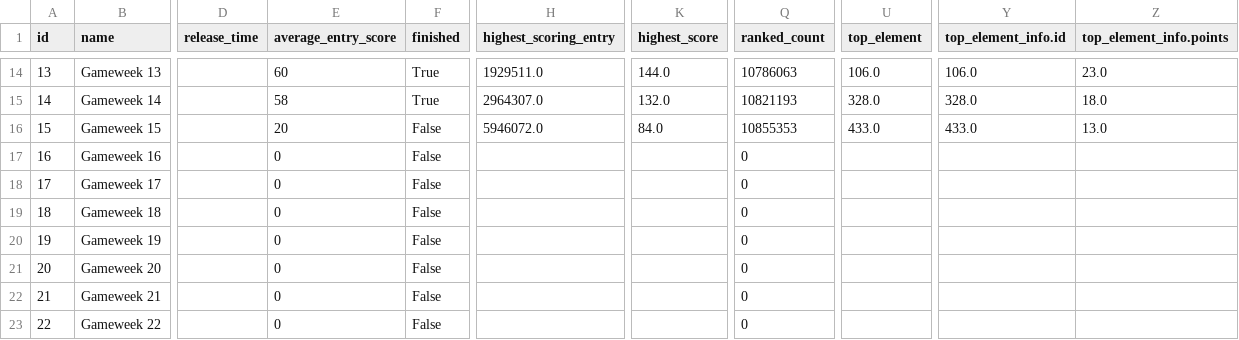
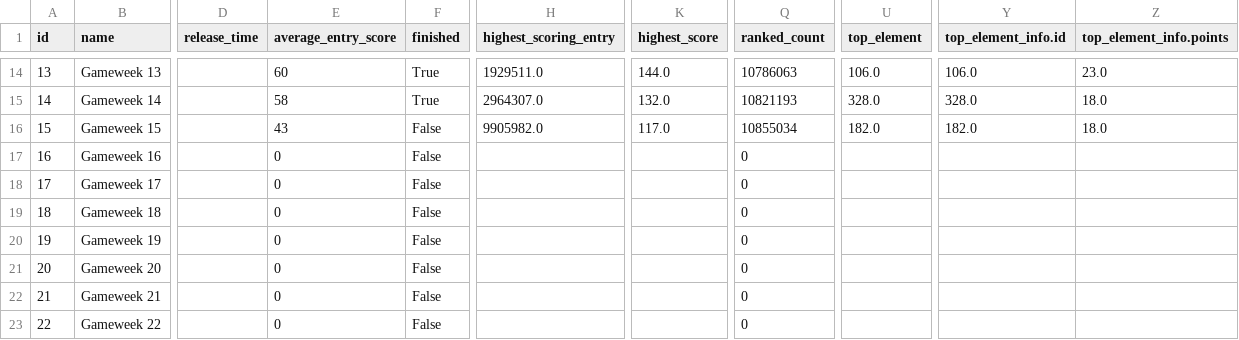
Before and after one commit to Theran500/fpl-data-automation, a CSV file: events.csv, drawn as a sheet; only a part is shown, gaps mark what is left out; the diff names each change by its address in the sheet, - before the commit and + after, or states it on an @@ line.

```diff
--- a/events.csv
+++ b/events.csv
-E16 (average_entry_score): 20
+E16 (average_entry_score): 43
-H16 (highest_scoring_entry): 5946072.0
+H16 (highest_scoring_entry): 9905982.0
-K16 (highest_score): 84.0
+K16 (highest_score): 117.0
-Q16 (ranked_count): 10855353
+Q16 (ranked_count): 10855034
-U16 (top_element): 433.0
+U16 (top_element): 182.0
-Y16 (top_element_info.id): 433.0
+Y16 (top_element_info.id): 182.0
-Z16 (top_element_info.points): 13.0
+Z16 (top_element_info.points): 18.0
```
Also changed, not shown: players.csv.
